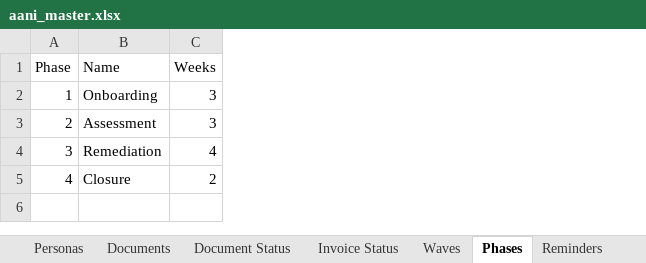
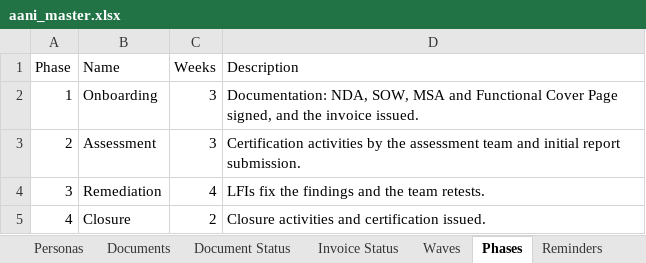
Before and after one commit to prateekvarpe-star/Certified-, an Excel workbook: aani_master.xlsx, sheet Phases, drawn as a sheet; values as stored, in another font and other column widths than the file's, no borders; the diff names each change by its address in the sheet, - before the commit and + after, or states it on an @@ line.

```diff
--- a/aani_master.xlsx (sheet Phases)
+++ b/aani_master.xlsx (sheet Phases)
+column D (Description), rows 2-5: Documentation: NDA, SOW, MSA and Functional Cover Page signed, and the invoice issued. | Certification activities by the assessment team and initial report submission. | LFIs fix the findings and the team retests. | Closure activities and certification issued.
```
Also changed, not shown: sheet Reminders, 1 other file.
